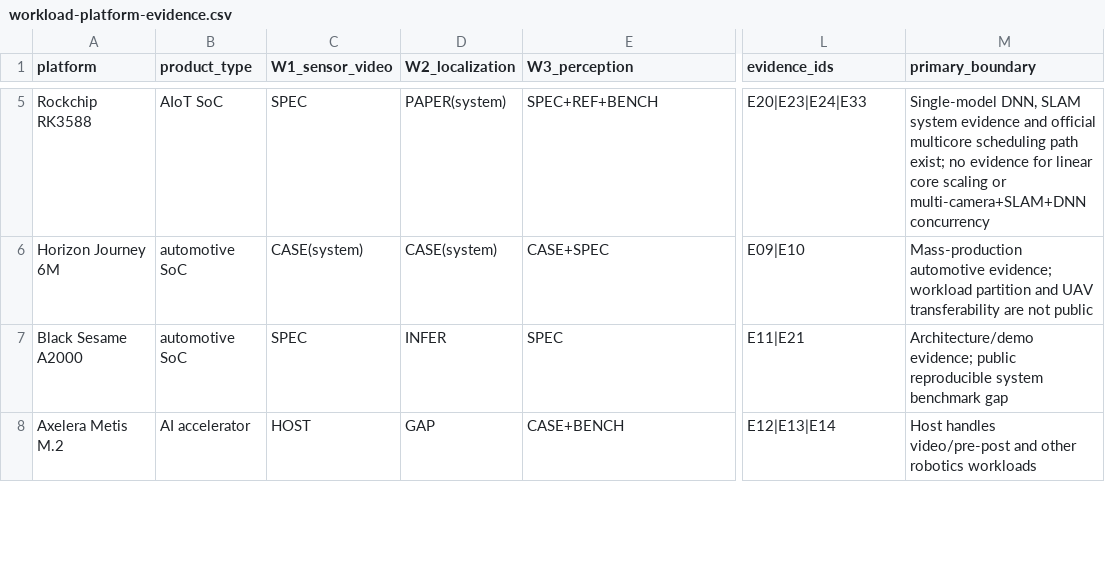
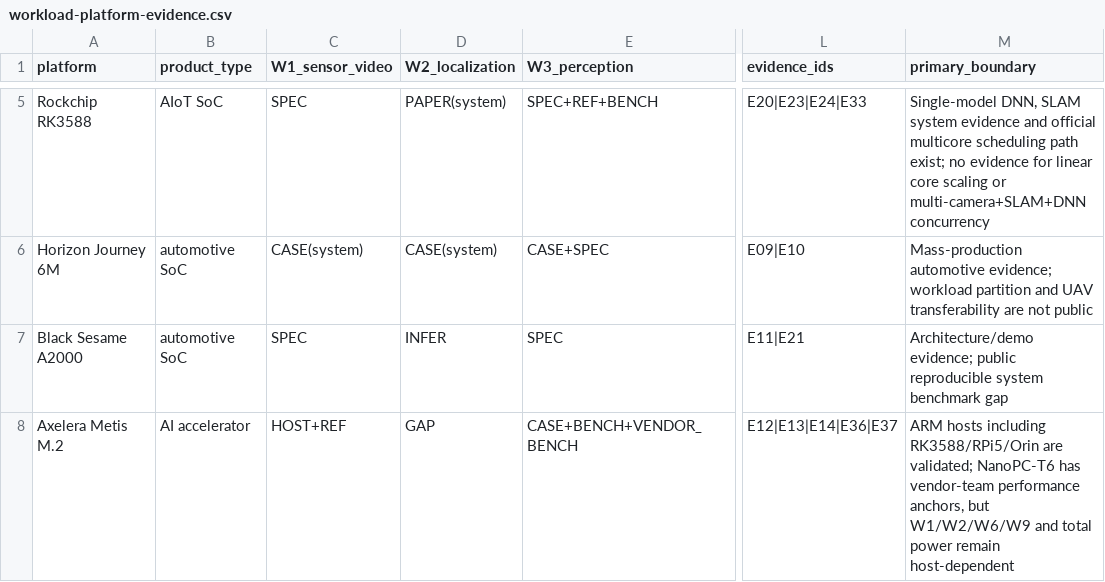
Before and after one commit to mrgolftech/edge-intelligence-research, a CSV file: data/product-specs/workload-platform-evidence.csv, drawn as a sheet; only a part is shown, gaps mark what is left out; the diff covers the shown part only; the diff names each change by its address in the sheet, - before the commit and + after, or states it on an @@ line.

```diff
--- a/data/product-specs/workload-platform-evidence.csv
+++ b/data/product-specs/workload-platform-evidence.csv
-C8 (W1_sensor_video): HOST
+C8 (W1_sensor_video): HOST+REF
-E8 (W3_perception): CASE+BENCH
+E8 (W3_perception): CASE+BENCH+VENDOR_BENCH
-L8 (evidence_ids): E12|E13|E14
+L8 (evidence_ids): E12|E13|E14|E36|E37
-M8 (primary_boundary): Host handles video/pre-post and other robotics workloads
+M8 (primary_boundary): ARM hosts including RK3588/RPi5/Orin are validated; NanoPC-T6 has vendor-team performance anchors, but W1/W2/W6/W9 and total power remain host-dependent
```
Also changed, not shown: 9 edited cells elsewhere in this file, data/benchmarks/public-platform-benchmarks.csv, data/product-specs/platform-facts.csv, 10 other files.
